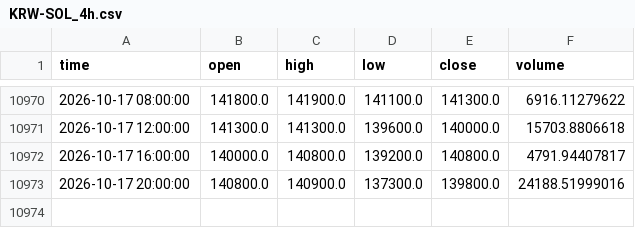
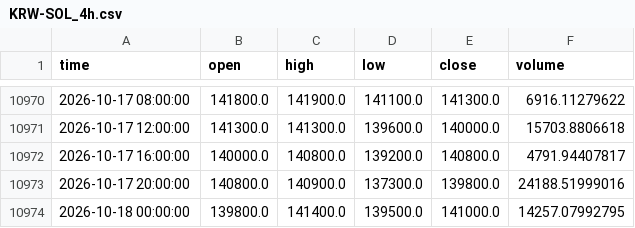
Before and after one commit to koreacoinlee/coin-research-bot, a CSV file: data/KRW-SOL_4h.csv, drawn as a sheet; only a part is shown, gaps mark what is left out.

```diff
--- a/data/KRW-SOL_4h.csv
+++ b/data/KRW-SOL_4h.csv
@@ -10973 +10973,2 @@ time,open,high,low,close,volume
 2026-10-17 20:00:00,140800.0,140900.0,137300.0,139800.0,24188.51999016
+2026-10-18 00:00:00,139800.0,141400.0,139500.0,141000.0,14257.07992795
```
Also changed, not shown: data/KRW-XRP_4h.csv, 6 other files.
